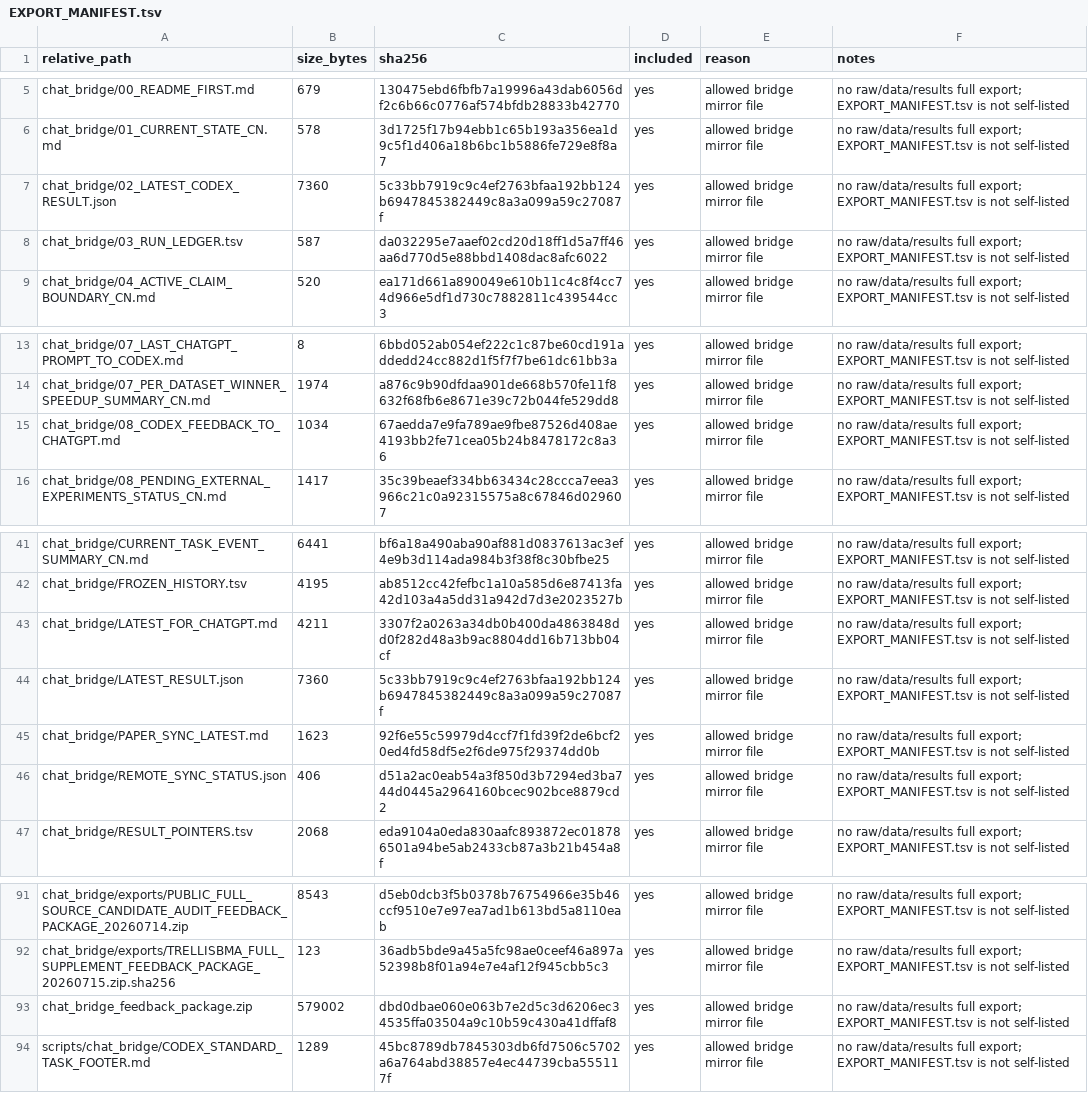
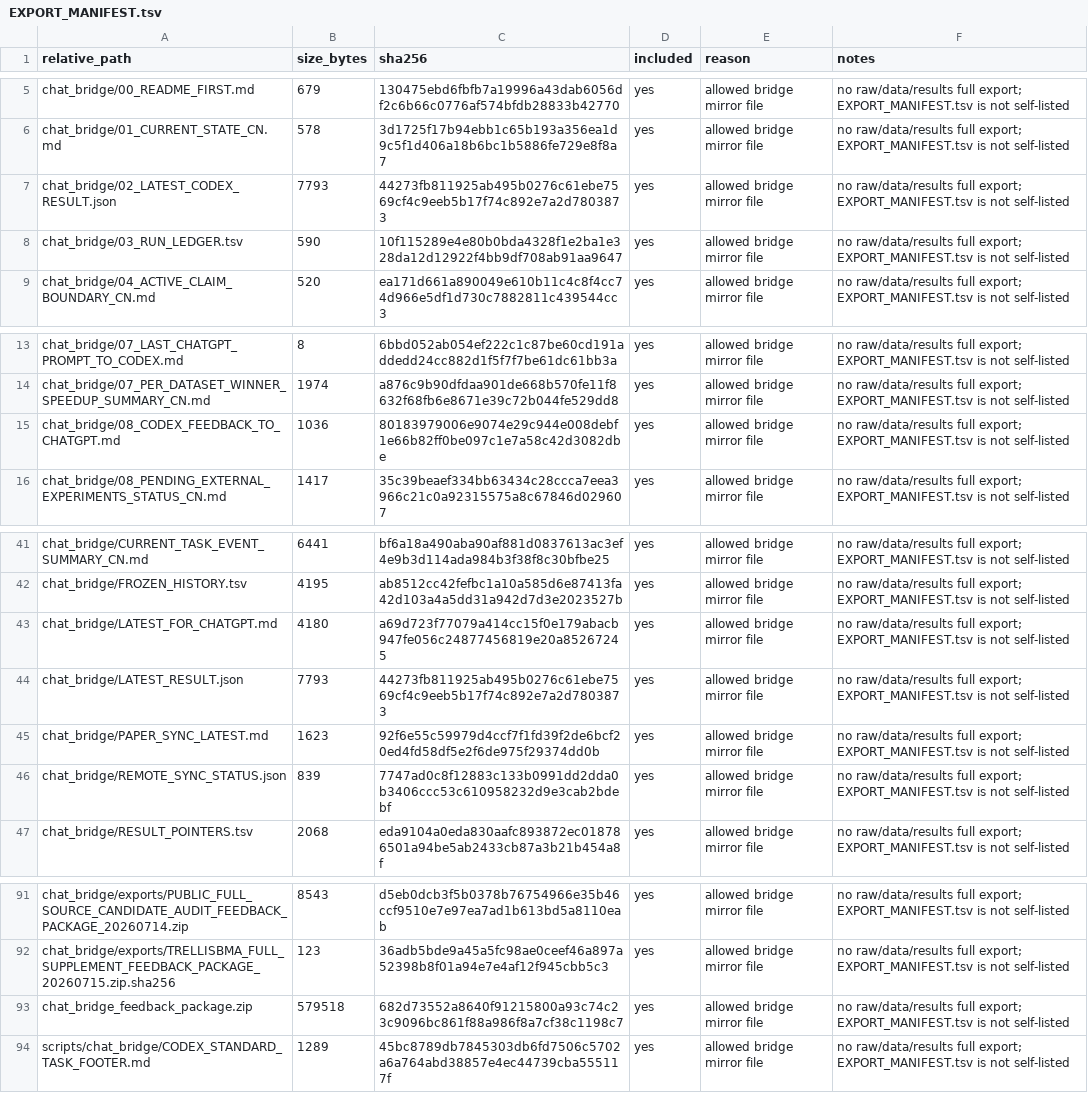
Before and after one commit to Jarvis5272/caor-chat-bridge, a TSV file: EXPORT_MANIFEST.tsv, drawn as a sheet; only a part is shown, gaps mark what is left out.

```diff
--- a/EXPORT_MANIFEST.tsv
+++ b/EXPORT_MANIFEST.tsv
@@ -6,4 +6,4 @@ chat_bridge/00_README_FIRST.md	679	130475ebd6fbfb7a19996a43dab6056df2c6b66c0776a
 chat_bridge/01_CURRENT_STATE_CN.md	578	3d1725f17b94ebb1c65b193a356ea1d9c5f1d406a18b6bc1b5886fe729e8f8a7	yes	allowed bridge mirror file	no raw/data/results full export; EXPORT_MANIFEST.tsv is not self-listed
-chat_bridge/02_LATEST_CODEX_RESULT.json	7360	5c33bb7919c9c4ef2763bfaa192bb124b6947845382449c8a3a099a59c27087f	yes	allowed bridge mirror file	no raw/data/results full export; EXPORT_MANIFEST.tsv is not self-listed
-chat_bridge/03_RUN_LEDGER.tsv	587	da032295e7aaef02cd20d18ff1d5a7ff46aa6d770d5e88bbd1408dac8afc6022	yes	allowed bridge mirror file	no raw/data/results full export; EXPORT_MANIFEST.tsv is not self-listed
+chat_bridge/02_LATEST_CODEX_RESULT.json	7793	44273fb811925ab495b0276c61ebe7569cf4c9eeb5b17f74c892e7a2d7803873	yes	allowed bridge mirror file	no raw/data/results full export; EXPORT_MANIFEST.tsv is not self-listed
+chat_bridge/03_RUN_LEDGER.tsv	590	10f115289e4e80b0bda4328f1e2ba1e328da12d12922f4bb9df708ab91aa9647	yes	allowed bridge mirror file	no raw/data/results full export; EXPORT_MANIFEST.tsv is not self-listed
 chat_bridge/04_ACTIVE_CLAIM_BOUNDARY_CN.md	520	ea171d661a890049e610b11c4c8f4cc74d966e5df1d730c7882811c439544cc3	yes	allowed bridge mirror file	no raw/data/results full export; EXPORT_MANIFEST.tsv is not self-listed
@@ -14,3 +14,3 @@ chat_bridge/07_LAST_CHATGPT_PROMPT_TO_CODEX.md	8	6bbd052ab054ef222c1c87be60cd191
 chat_bridge/07_PER_DATASET_WINNER_SPEEDUP_SUMMARY_CN.md	1974	a876c9b90dfdaa901de668b570fe11f8632f68fb6e8671e39c72b044fe529dd8	yes	allowed bridge mirror file	no raw/data/results full export; EXPORT_MANIFEST.tsv is not self-listed
-chat_bridge/08_CODEX_FEEDBACK_TO_CHATGPT.md	1034	67aedda7e9fa789ae9fbe87526d408ae4193bb2fe71cea05b24b8478172c8a36	yes	allowed bridge mirror file	no raw/data/results full export; EXPORT_MANIFEST.tsv is not self-listed
+chat_bridge/08_CODEX_FEEDBACK_TO_CHATGPT.md	1036	80183979006e9074e29c944e008debf1e66b82ff0be097c1e7a58c42d3082dbe	yes	allowed bridge mirror file	no raw/data/results full export; EXPORT_MANIFEST.tsv is not self-listed
 chat_bridge/08_PENDING_EXTERNAL_EXPERIMENTS_STATUS_CN.md	1417	35c39beaef334bb63434c28ccca7eea3966c21c0a92315575a8c67846d029607	yes	allowed bridge mirror file	no raw/data/results full export; EXPORT_MANIFEST.tsv is not self-listed
@@ -42,6 +42,6 @@ chat_bridge/CURRENT_TASK_EVENT_SUMMARY_CN.md	6441	bf6a18a490aba90af881d0837613ac
 chat_bridge/FROZEN_HISTORY.tsv	4195	ab8512cc42fefbc1a10a585d6e87413fa42d103a4a5dd31a942d7d3e2023527b	yes	allowed bridge mirror file	no raw/data/results full export; EXPORT_MANIFEST.tsv is not self-listed
-chat_bridge/LATEST_FOR_CHATGPT.md	4211	3307f2a0263a34db0b400da4863848dd0f282d48a3b9ac8804dd16b713bb04cf	yes	allowed bridge mirror file	no raw/data/results full export; EXPORT_MANIFEST.tsv is not self-listed
-chat_bridge/LATEST_RESULT.json	7360	5c33bb7919c9c4ef2763bfaa192bb124b6947845382449c8a3a099a59c27087f	yes	allowed bridge mirror file	no raw/data/results full export; EXPORT_MANIFEST.tsv is not self-listed
+chat_bridge/LATEST_FOR_CHATGPT.md	4180	a69d723f77079a414cc15f0e179abacb947fe056c24877456819e20a85267245	yes	allowed bridge mirror file	no raw/data/results full export; EXPORT_MANIFEST.tsv is not self-listed
+chat_bridge/LATEST_RESULT.json	7793	44273fb811925ab495b0276c61ebe7569cf4c9eeb5b17f74c892e7a2d7803873	yes	allowed bridge mirror file	no raw/data/results full export; EXPORT_MANIFEST.tsv is not self-listed
 chat_bridge/PAPER_SYNC_LATEST.md	1623	92f6e55c59979d4ccf7f1fd39f2de6bcf20ed4fd58df5e2f6de975f29374dd0b	yes	allowed bridge mirror file	no raw/data/results full export; EXPORT_MANIFEST.tsv is not self-listed
-chat_bridge/REMOTE_SYNC_STATUS.json	406	d51a2ac0eab54a3f850d3b7294ed3ba744d0445a2964160bcec902bce8879cd2	yes	allowed bridge mirror file	no raw/data/results full export; EXPORT_MANIFEST.tsv is not self-listed
+chat_bridge/REMOTE_SYNC_STATUS.json	839	7747ad0c8f12883c133b0991dd2dda0b3406ccc53c610958232d9e3cab2bdebf	yes	allowed bridge mirror file	no raw/data/results full export; EXPORT_MANIFEST.tsv is not self-listed
 chat_bridge/RESULT_POINTERS.tsv	2068	eda9104a0eda830aafc893872ec018786501a94be5ab2433cb87a3b21b454a8f	yes	allowed bridge mirror file	no raw/data/results full export; EXPORT_MANIFEST.tsv is not self-listed
@@ -92,3 +92,3 @@ chat_bridge/exports/PUBLIC_FULL_SOURCE_CANDIDATE_AUDIT_FEEDBACK_PACKAGE_20260714
 chat_bridge/exports/TRELLISBMA_FULL_SUPPLEMENT_FEEDBACK_PACKAGE_20260715.zip.sha256	123	36adb5bde9a45a5fc98ae0ceef46a897a52398b8f01a94e7e4af12f945cbb5c3	yes	allowed bridge mirror file	no raw/data/results full export; EXPORT_MANIFEST.tsv is not self-listed
-chat_bridge_feedback_package.zip	579002	dbd0dbae060e063b7e2d5c3d6206ec34535ffa03504a9c10b59c430a41dffaf8	yes	allowed bridge mirror file	no raw/data/results full export; EXPORT_MANIFEST.tsv is not self-listed
+chat_bridge_feedback_package.zip	579518	682d73552a8640f91215800a93c74c23c9096bc861f88a986f8a7cf38c1198c7	yes	allowed bridge mirror file	no raw/data/results full export; EXPORT_MANIFEST.tsv is not self-listed
 scripts/chat_bridge/CODEX_STANDARD_TASK_FOOTER.md	1289	45bc8789db7845303db6fd7506c5702a6a764abd38857e4ec44739cba555117f	yes	allowed bridge mirror file	no raw/data/results full export; EXPORT_MANIFEST.tsv is not self-listed
```
Also changed, not shown: 7 other files.
